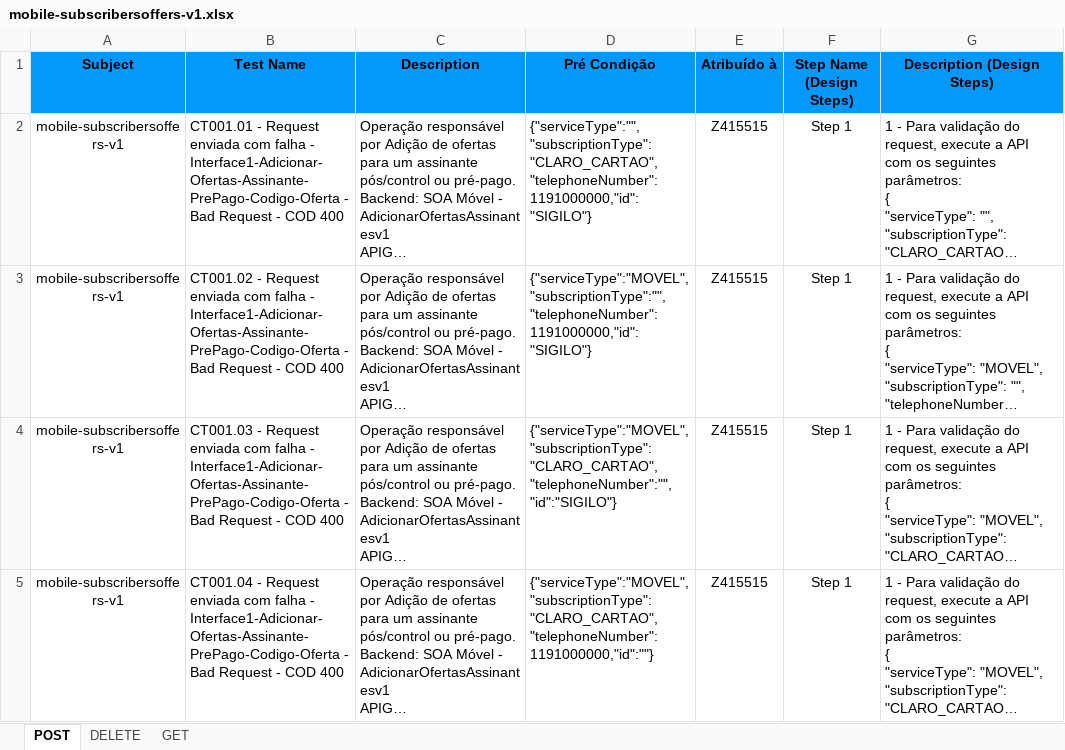
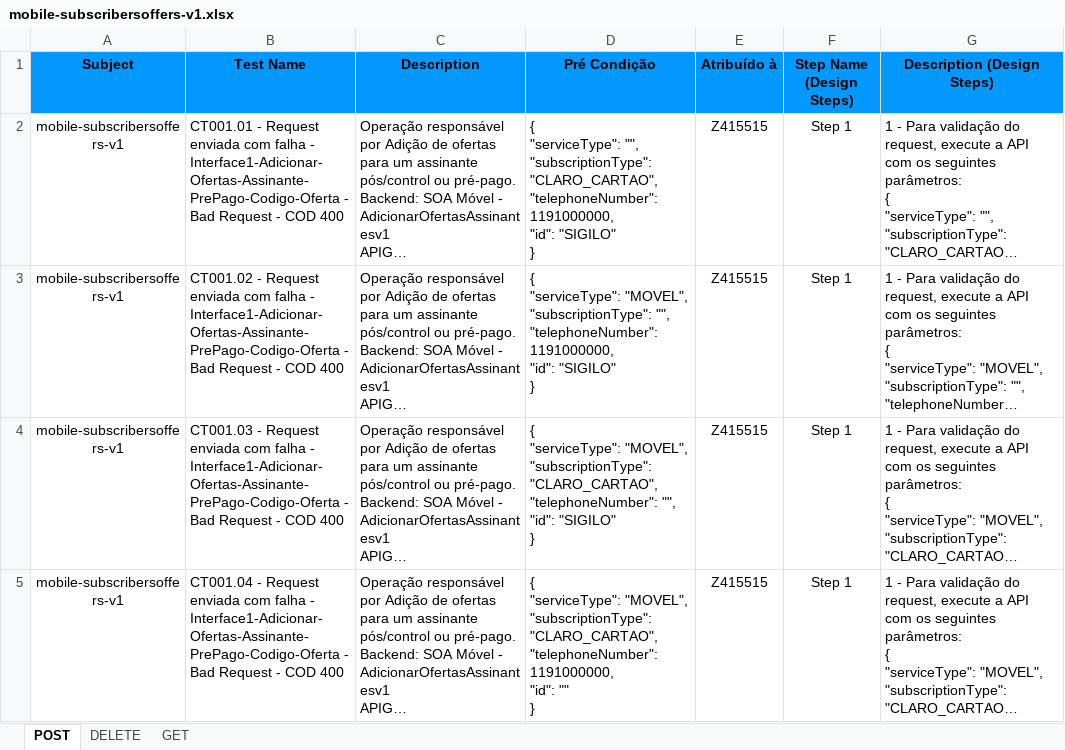
Before and after one commit to devRafaCoelho/automation-test-cases, an Excel workbook: mobile-subscribersoffers-v1.xlsx, sheet POST, drawn as a sheet; only a part is shown; long unchanged cells end in …; values as stored, in another font and other column widths than the file's, no borders; ↵ is a line break in a cell; the diff covers the shown part only; the diff names each change by its address in the sheet, - before the commit and + after, or states it on an @@ line.

```diff
--- a/mobile-subscribersoffers-v1.xlsx (sheet POST)
+++ b/mobile-subscribersoffers-v1.xlsx (sheet POST)
-D2 (Pré Condição): {"serviceType":"","subscriptionType":"CLARO_CARTAO","telephoneNumber":1191000000,"id":"SIGILO"}
+D2 (Pré Condição): { ↵ "serviceType": "", ↵ "subscriptionType": "CLARO_CARTAO", ↵ "telephoneNumber": 1191000000, ↵ "id": "SIGILO" ↵ }
-D3 (Pré Condição): {"serviceType":"MOVEL","subscriptionType":"","telephoneNumber":1191000000,"id":"SIGILO"}
+D3 (Pré Condição): { ↵ "serviceType": "MOVEL", ↵ "subscriptionType": "", ↵ "telephoneNumber": 1191000000, ↵ "id": "SIGILO" ↵ }
-D4 (Pré Condição): {"serviceType":"MOVEL","subscriptionType":"CLARO_CARTAO","telephoneNumber":"","id":"SIGILO"}
+D4 (Pré Condição): { ↵ "serviceType": "MOVEL", ↵ "subscriptionType": "CLARO_CARTAO", ↵ "telephoneNumber": "", ↵ "id": "SIGILO" ↵ }
-D5 (Pré Condição): {"serviceType":"MOVEL","subscriptionType":"CLARO_CARTAO","telephoneNumber":1191000000,"id":""}
+D5 (Pré Condição): { ↵ "serviceType": "MOVEL", ↵ "subscriptionType": "CLARO_CARTAO", ↵ "telephoneNumber": 1191000000, ↵ "id": "" ↵ }
```
Also changed, not shown: 3 added rows and 19 edited cells elsewhere in this sheet, sheet DELETE, sheet GET, 8 other files.
